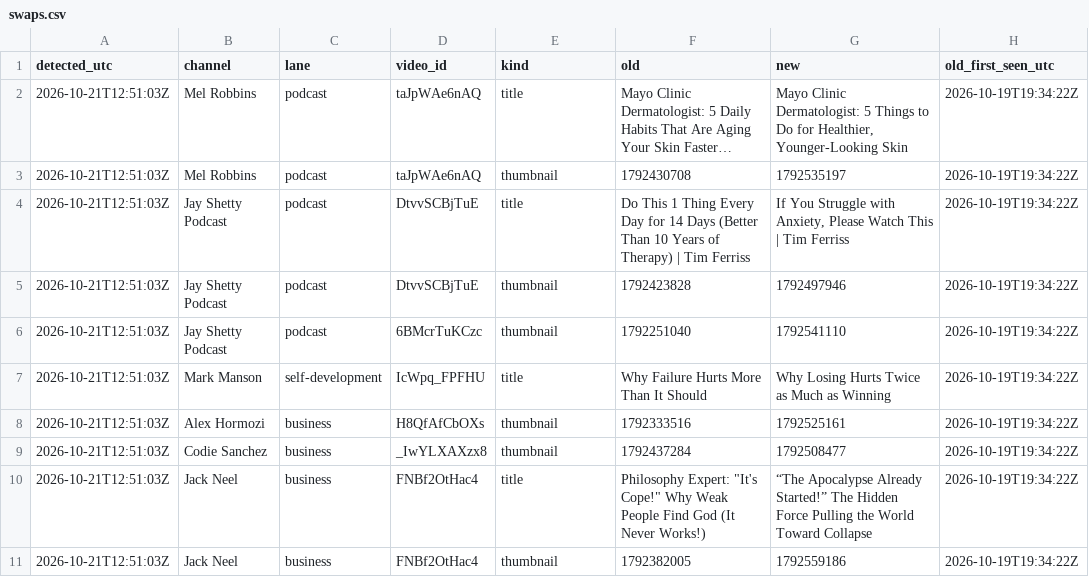
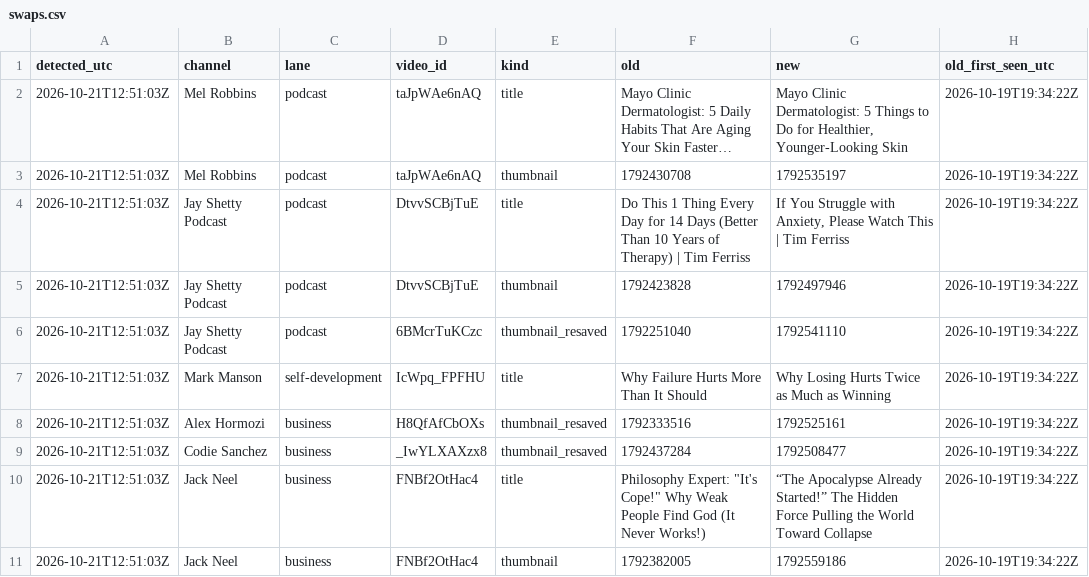
Before and after one commit to grantowen/competitor-swap-tracker, a CSV file: data/swaps.csv, drawn as a sheet; only a part is shown; long unchanged cells end in …; the diff names each change by its address in the sheet, - before the commit and + after, or states it on an @@ line.

```diff
--- a/data/swaps.csv
+++ b/data/swaps.csv
-E6 (kind): thumbnail
+E6 (kind): thumbnail_resaved
-E8:E9 (kind): thumbnail
+E8:E9 (kind): thumbnail_resaved
```
Also changed, not shown: 3 other files.
